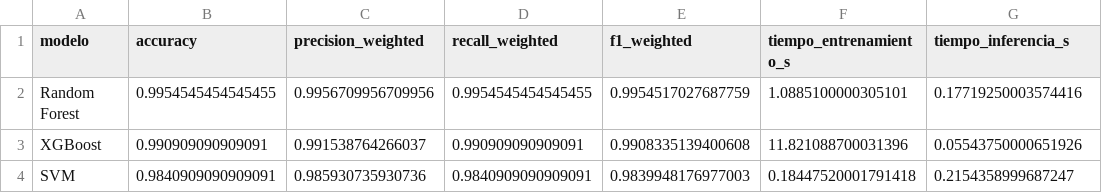
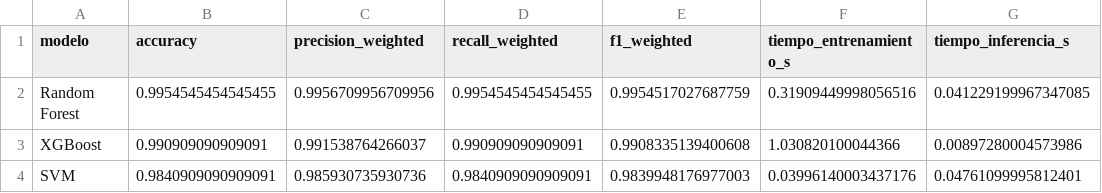
Before and after one commit to marcocar93-ops/ml-demo1-profesor, a CSV file: reports/comparacion_modelos.csv, drawn as a sheet.

```diff
--- a/reports/comparacion_modelos.csv
+++ b/reports/comparacion_modelos.csv
@@ -1,4 +1,4 @@
 modelo,accuracy,precision_weighted,recall_weighted,f1_weighted,tiempo_entrenamiento_s,tiempo_inferencia_s
-Random Forest,0.9954545454545455,0.9956709956709956,0.9954545454545455,0.9954517027687759,1.0885100000305101,0.17719250003574416
-XGBoost,0.990909090909091,0.991538764266037,0.990909090909091,0.9908335139400608,11.821088700031396,0.05543750000651926
-SVM,0.9840909090909091,0.985930735930736,0.9840909090909091,0.9839948176977003,0.18447520001791418,0.2154358999687247
+Random Forest,0.9954545454545455,0.9956709956709956,0.9954545454545455,0.9954517027687759,0.31909449998056516,0.041229199967347085
+XGBoost,0.990909090909091,0.991538764266037,0.990909090909091,0.9908335139400608,1.030820100044366,0.00897280004573986
+SVM,0.9840909090909091,0.985930735930736,0.9840909090909091,0.9839948176977003,0.03996140003437176,0.04761099995812401
```
Also changed, not shown: reports/comparacion_factibilidad.csv, 21 other files.
